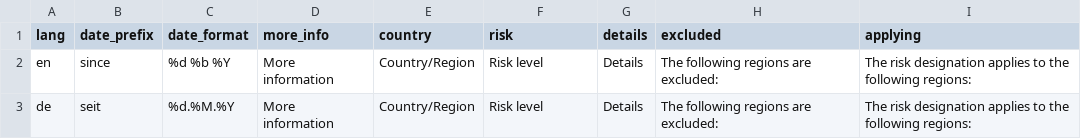
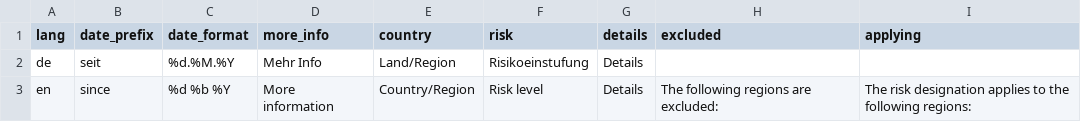
Before and after one commit to dieghernan/RKI-Corona-Atlas, a CSV file: assets/data/idioms.csv, drawn as a sheet.

Commit message:
trying out modular design

```diff
--- a/assets/data/idioms.csv
+++ b/assets/data/idioms.csv
@@ -1,3 +1,3 @@
 lang,date_prefix,date_format,more_info,country,risk,details,excluded,applying
+de,"seit","%d.%M.%Y",Mehr Info,"Land/Region", "Risikoeinstufung", "Details",,
 en,"since","%d %b %Y",More information,"Country/Region","Risk level", "Details"," The following regions are excluded: "," The risk designation applies to the following regions: "
-de,"seit","%d.%M.%Y",More information,"Country/Region", "Risk level", "Details"," The following regions are excluded: "," The risk designation applies to the following regions: "
```
Also changed, not shown: 6 other files.
